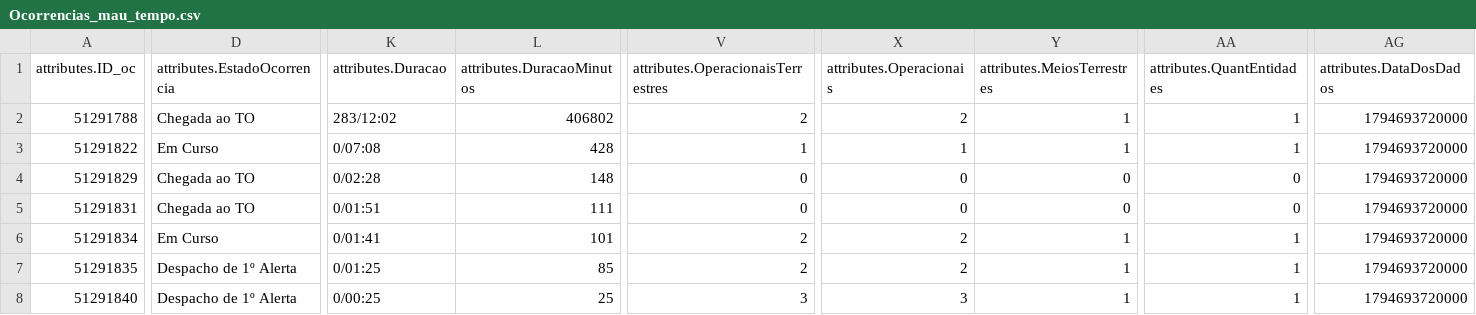
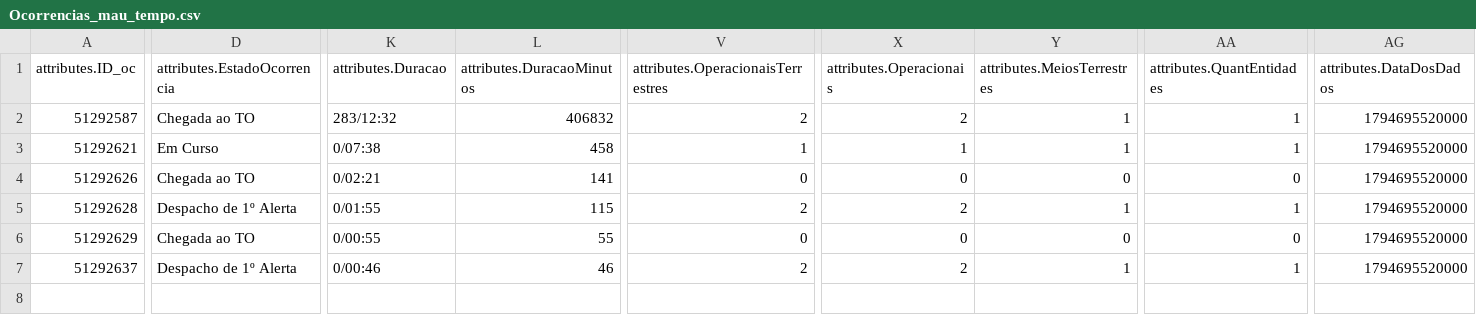
Before and after one commit to CatiaBarros/occurrence-data-collector, a CSV file: Ocorrencias_mau_tempo.csv, drawn as a sheet; only a part is shown, gaps mark what is left out; removed rows and columns are numbered as before the commit, all else as after; rows hold the shown columns only; the diff covers the shown part only; the diff names each change by its address in the sheet, - before the commit and + after, or states it on an @@ line.

```diff
--- a/Ocorrencias_mau_tempo.csv
+++ b/Ocorrencias_mau_tempo.csv
-A2 (attributes.ID_oc): 51291788
+A2 (attributes.ID_oc): 51292587
-K2 (attributes.Duracao): 283/12:02
+K2 (attributes.Duracao): 283/12:32
-L2 (attributes.DuracaoMinutos): 406802
+L2 (attributes.DuracaoMinutos): 406832
-AG2:AG3 (attributes.DataDosDados): 1794693720000
+AG2:AG3 (attributes.DataDosDados): 1794695520000
-A3 (attributes.ID_oc): 51291822
+A3 (attributes.ID_oc): 51292621
-K3 (attributes.Duracao): 0/07:08
+K3 (attributes.Duracao): 0/07:38
-L3 (attributes.DuracaoMinutos): 428
+L3 (attributes.DuracaoMinutos): 458
-row 4: 51291829 | Chegada ao TO | 0/02:28 | 148 | 0 | 0 | 0 | 0 | 1794693720000
-A4 (attributes.ID_oc): 51291831
+A4 (attributes.ID_oc): 51292626
-K4 (attributes.Duracao): 0/01:51
+K4 (attributes.Duracao): 0/02:21
-L4 (attributes.DuracaoMinutos): 111
+L4 (attributes.DuracaoMinutos): 141
-AG4 (attributes.DataDosDados): 1794693720000
+AG4 (attributes.DataDosDados): 1794695520000
-row 6: 51291834 | Em Curso | 0/01:41 | 101 | 2 | 2 | 1 | 1 | 1794693720000
-A5 (attributes.ID_oc): 51291835
+A5 (attributes.ID_oc): 51292628
-K5 (attributes.Duracao): 0/01:25
+K5 (attributes.Duracao): 0/01:55
-L5 (attributes.DuracaoMinutos): 85
+L5 (attributes.DuracaoMinutos): 115
-AG5:AG6 (attributes.DataDosDados): 1794693720000
+AG5:AG6 (attributes.DataDosDados): 1794695520000
-A6 (attributes.ID_oc): 51291840
+A6 (attributes.ID_oc): 51292629
-D6 (attributes.EstadoOcorrencia): Despacho de 1º Alerta
+D6 (attributes.EstadoOcorrencia): Chegada ao TO
-K6 (attributes.Duracao): 0/00:25
+K6 (attributes.Duracao): 0/00:55
-L6 (attributes.DuracaoMinutos): 25
+L6 (attributes.DuracaoMinutos): 55
-V6: 3
+V6: 0
-X6 (attributes.Operacionais): 3
+X6 (attributes.Operacionais): 0
-Y6 (attributes.MeiosTerrestres): 1
+Y6 (attributes.MeiosTerrestres): 0
-AA6 (attributes.QuantEntidades): 1
+AA6 (attributes.QuantEntidades): 0
+row 7: 51292637 | Despacho de 1º Alerta | 0/00:46 | 46 | 2 | 2 | 1 | 1 | 1794695520000
```
Also changed, not shown: 4 edited cells elsewhere in this file, Ocorrencias_incendio.csv, dados_prociv_expanded.csv, 1 other file.
